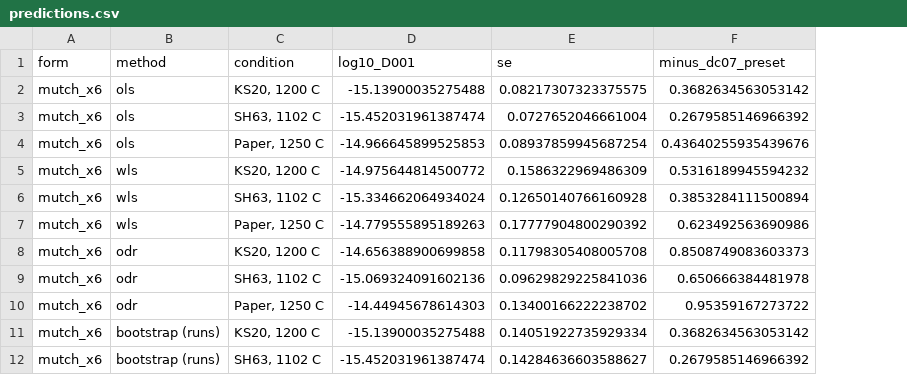
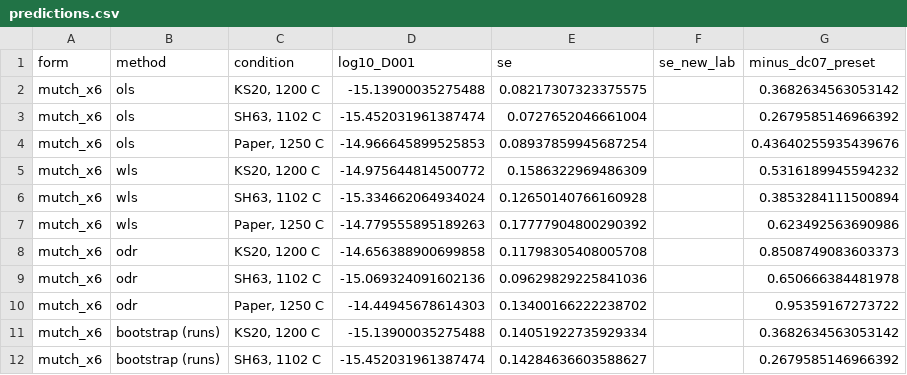
Before and after one commit to whtowbin/Olivine_Diffusion_FeMg, a CSV file: analyses/femg_refit/results/predictions.csv, drawn as a sheet; only a part is shown; the diff covers the shown part only; the diff names each change by its address in the sheet, - before the commit and + after, or states it on an @@ line.

```diff
--- a/analyses/femg_refit/results/predictions.csv
+++ b/analyses/femg_refit/results/predictions.csv
+column F (se_new_lab), empty
```
Also changed, not shown: 15 added rows elsewhere in this file, analyses/femg_refit/figures/bowties/index.csv, analyses/femg_refit/results/coefficients.csv, 29 other files.
